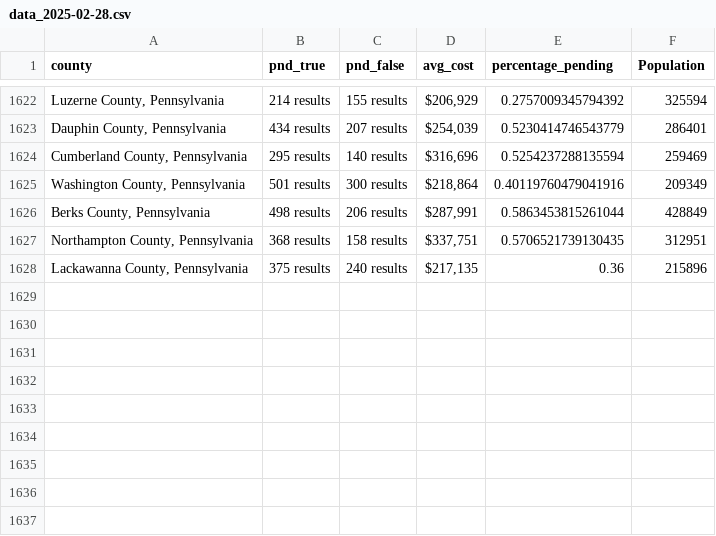
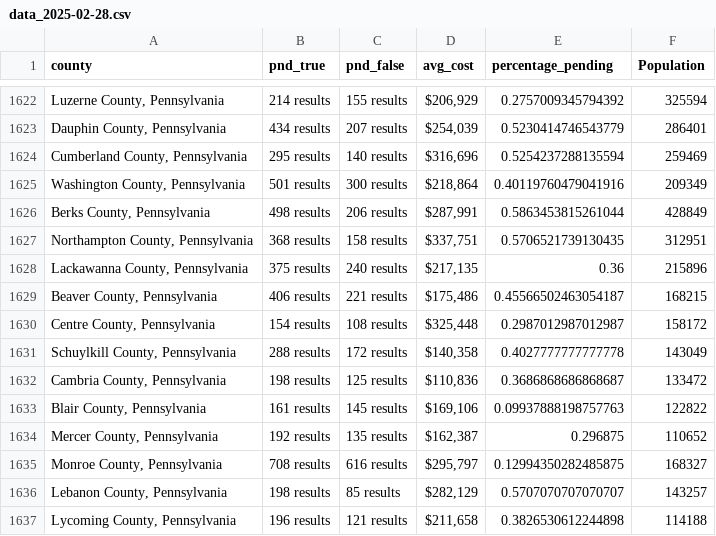
Before and after one commit to ishan9299/zillow-scraper, a CSV file: data/data_2025-02-28.csv, drawn as a sheet; only a part is shown, gaps mark what is left out; the diff names each change by its address in the sheet, - before the commit and + after, or states it on an @@ line.

```diff
--- a/data/data_2025-02-28.csv
+++ b/data/data_2025-02-28.csv
+row 1629: Beaver County, Pennsylvania | 406 results | 221 results | $175,486 | 0.45566502463054187 | 168215
+row 1630: Centre County, Pennsylvania | 154 results | 108 results | $325,448 | 0.2987012987012987 | 158172
+row 1631: Schuylkill County, Pennsylvania | 288 results | 172 results | $140,358 | 0.4027777777777778 | 143049
+row 1632: Cambria County, Pennsylvania | 198 results | 125 results | $110,836 | 0.3686868686868687 | 133472
+row 1633: Blair County, Pennsylvania | 161 results | 145 results | $169,106 | 0.09937888198757763 | 122822
+row 1634: Mercer County, Pennsylvania | 192 results | 135 results | $162,387 | 0.296875 | 110652
+row 1635: Monroe County, Pennsylvania | 708 results | 616 results | $295,797 | 0.12994350282485875 | 168327
+row 1636: Lebanon County, Pennsylvania | 198 results | 85 results | $282,129 | 0.5707070707070707 | 143257
+row 1637: Lycoming County, Pennsylvania | 196 results | 121 results | $211,658 | 0.3826530612244898 | 114188
```
